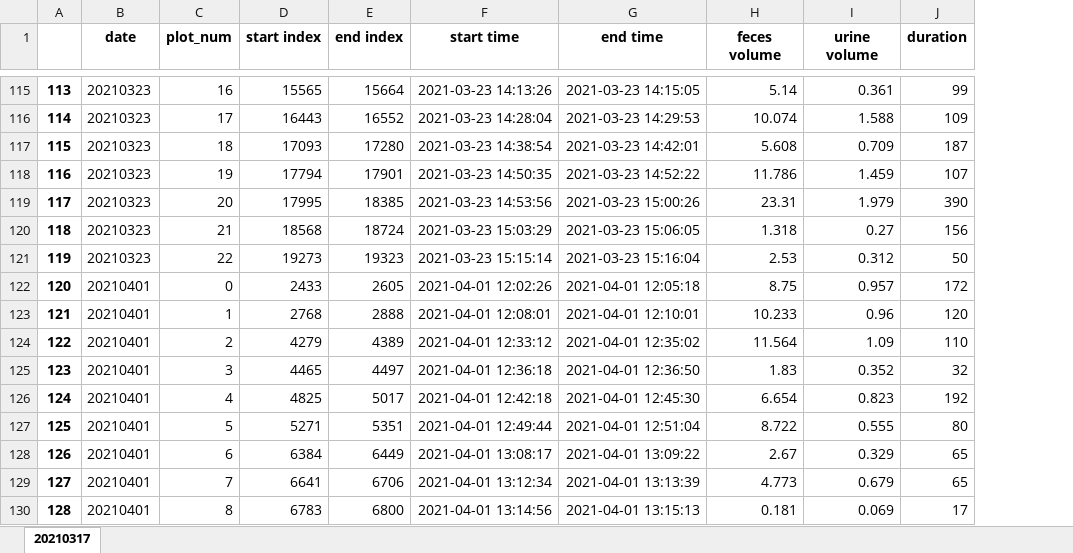
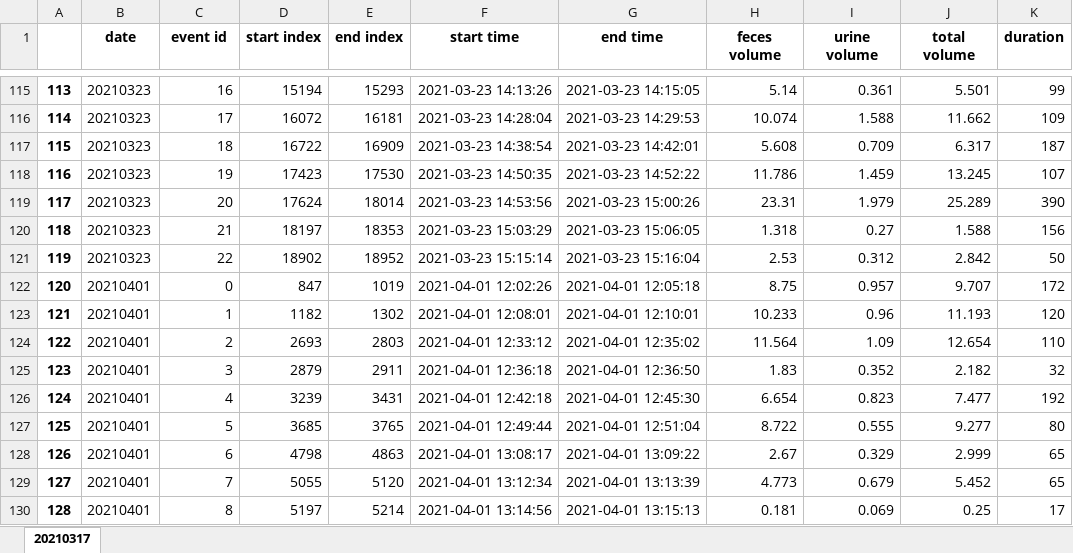
Before and after one commit to code-by-jin/EOOS-Data-Analysis, an Excel workbook: data/period_2.xlsx, sheet 20210317, drawn as a sheet; only a part is shown, gaps mark what is left out; values as stored, in another font and other column widths than the file's, no borders; the diff covers the shown part only; the diff names each change by its address in the sheet, - before the commit and + after, or states it on an @@ line.

```diff
--- a/data/period_2.xlsx (sheet 20210317)
+++ b/data/period_2.xlsx (sheet 20210317)
+column J (total volume), rows 115-130: 5.501 | 11.662 | 6.317 | 13.245 | 25.289 | 1.588 | 2.842 | 9.707 | 11.193 | 12.654 | 2.182 | 7.477 | 9.277 | 2.999 | 5.452 | 0.25
-C1: plot_num
+C1: event id
-D115 (start index): 15565
+D115 (start index): 15194
-E115 (end index): 15664
+E115 (end index): 15293
-D116 (start index): 16443
+D116 (start index): 16072
-E116 (end index): 16552
+E116 (end index): 16181
-D117 (start index): 17093
+D117 (start index): 16722
-E117 (end index): 17280
+E117 (end index): 16909
-D118 (start index): 17794
+D118 (start index): 17423
-E118 (end index): 17901
+E118 (end index): 17530
-D119 (start index): 17995
+D119 (start index): 17624
-E119 (end index): 18385
+E119 (end index): 18014
-D120 (start index): 18568
+D120 (start index): 18197
-E120 (end index): 18724
+E120 (end index): 18353
-D121 (start index): 19273
+D121 (start index): 18902
-E121 (end index): 19323
+E121 (end index): 18952
-D122 (start index): 2433
+D122 (start index): 847
-E122 (end index): 2605
+E122 (end index): 1019
-D123 (start index): 2768
+D123 (start index): 1182
-E123 (end index): 2888
+E123 (end index): 1302
-D124 (start index): 4279
+D124 (start index): 2693
-E124 (end index): 4389
+E124 (end index): 2803
-D125 (start index): 4465
+D125 (start index): 2879
-E125 (end index): 4497
+E125 (end index): 2911
-D126 (start index): 4825
+D126 (start index): 3239
-E126 (end index): 5017
+E126 (end index): 3431
-D127 (start index): 5271
+D127 (start index): 3685
-E127 (end index): 5351
+E127 (end index): 3765
-D128 (start index): 6384
+D128 (start index): 4798
-E128 (end index): 6449
+E128 (end index): 4863
-D129 (start index): 6641
+D129 (start index): 5055
-E129 (end index): 6706
+E129 (end index): 5120
-D130 (start index): 6783
+D130 (start index): 5197
-E130 (end index): 6800
+E130 (end index): 5214
```
Also changed, not shown: 354 edited cells elsewhere in this sheet, data/period_1.xlsx, data/period_3.xlsx, 6 other files.
